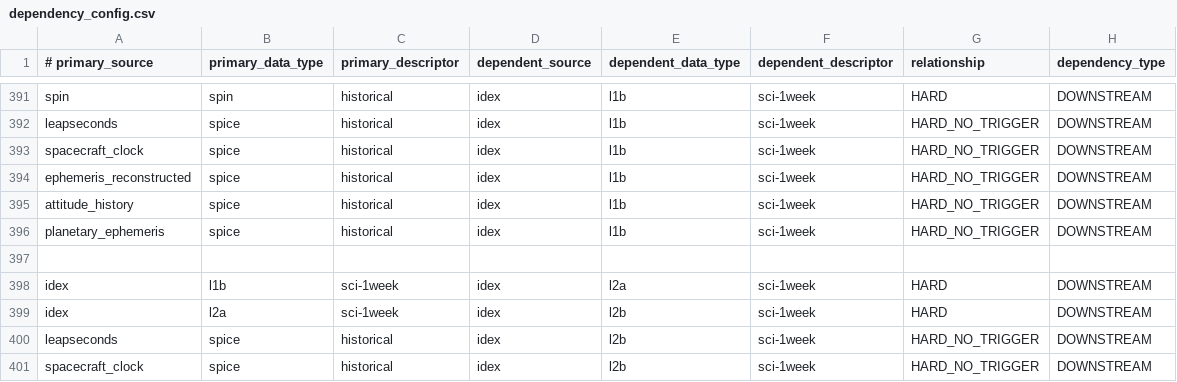
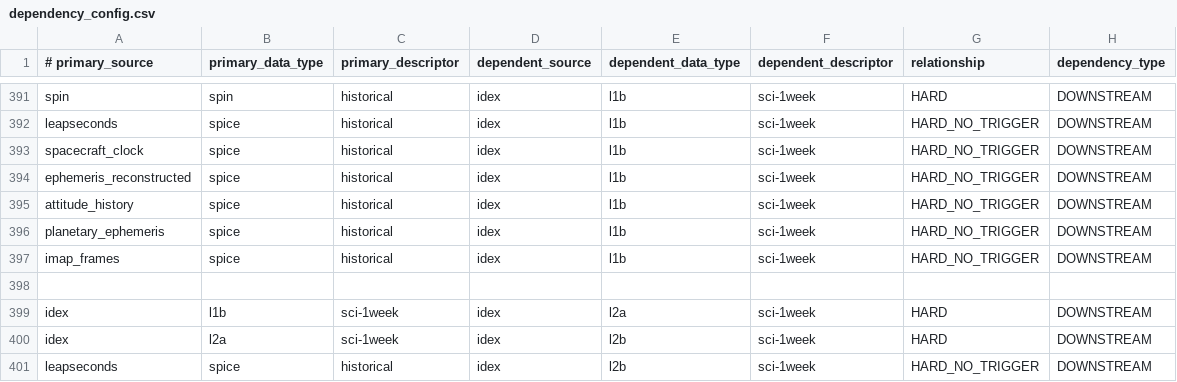
Before and after one commit to laspsandoval/sds-data-manager, a CSV file: sds_data_manager/lambda_code/SDSCode/pipeline_lambdas/dependency_config.csv, drawn as a sheet; only a part is shown, gaps mark what is left out; the shorter side is filled out with more unchanged rows.

Commit message:
add imap frames

```diff
--- a/sds_data_manager/lambda_code/SDSCode/pipeline_lambdas/dependency_config.csv
+++ b/sds_data_manager/lambda_code/SDSCode/pipeline_lambdas/dependency_config.csv
@@ -396,2 +396,3 @@ attitude_history, spice, historical, idex, l1b, sci-1week, HARD_NO_TRIGGER, DOWN
 planetary_ephemeris, spice, historical, idex, l1b, sci-1week, HARD_NO_TRIGGER, DOWNSTREAM
+imap_frames, spice, historical, idex, l1b, sci-1week, HARD_NO_TRIGGER, DOWNSTREAM
 
```
